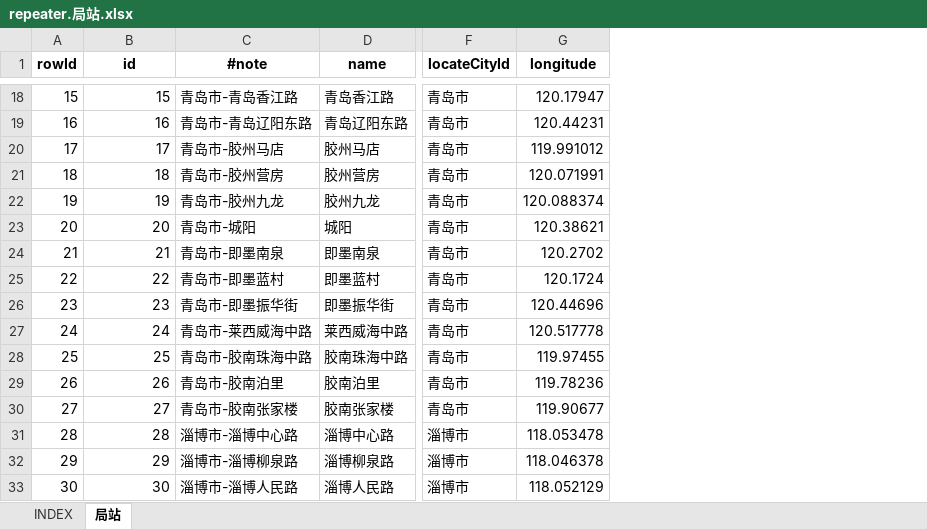
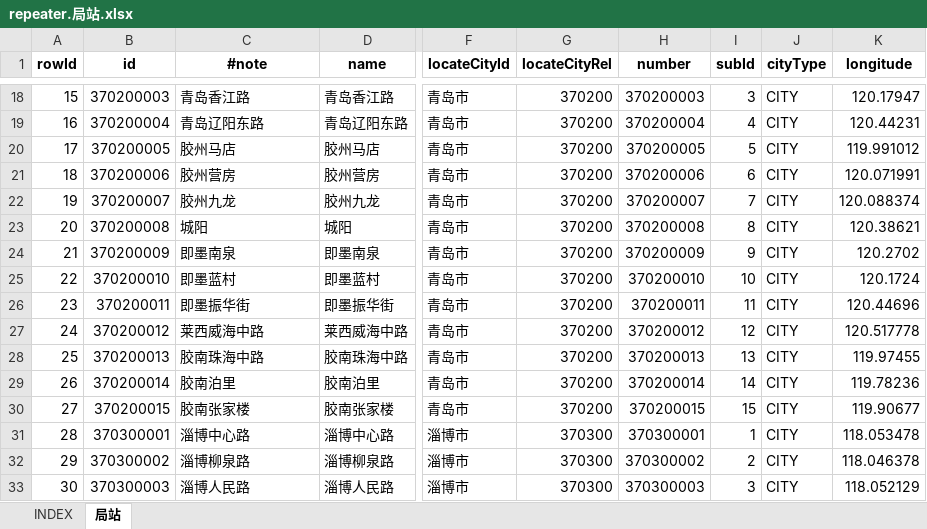
Before and after one commit to hataksumo/DesignerDoc, an Excel workbook: 策划案/Java/设备批量注册配置工具/Excel/repeater.局站.xlsx, sheet 局站, drawn as a sheet; only a part is shown, gaps mark what is left out; values as stored, in another font and other column widths than the file's, no borders; the diff covers the shown part only; the diff names each change by its address in the sheet, - before the commit and + after, or states it on an @@ line.

```diff
--- a/策划案/Java/设备批量注册配置工具/Excel/repeater.局站.xlsx (sheet 局站)
+++ b/策划案/Java/设备批量注册配置工具/Excel/repeater.局站.xlsx (sheet 局站)
+column G (locateCityRel), rows 18-33: 370200 | 370200 | 370200 | 370200 | 370200 | 370200 | 370200 | 370200 | 370200 | 370200 | 370200 | 370200 | 370200 | 370300 | 370300 | 370300
+column H (number), rows 18-33: 370200003 | 370200004 | 370200005 | 370200006 | 370200007 | 370200008 | 370200009 | 370200010 | 370200011 | 370200012 | 370200013 | 370200014 | 370200015 | 370300001 | 370300002 | 370300003
+column I (subId), rows 18-33: 3 | 4 | 5 | 6 | 7 | 8 | 9 | 10 | 11 | 12 | 13 | 14 | 15 | 1 | 2 | 3
+column J (cityType), rows 18-33: all CITY
-B18 (id): 15
+B18 (id): 370200003
-C18 (#note): 青岛市-青岛香江路
+C18 (#note): 青岛香江路
-B19 (id): 16
+B19 (id): 370200004
-C19 (#note): 青岛市-青岛辽阳东路
+C19 (#note): 青岛辽阳东路
-B20 (id): 17
+B20 (id): 370200005
-C20 (#note): 青岛市-胶州马店
+C20 (#note): 胶州马店
-B21 (id): 18
+B21 (id): 370200006
-C21 (#note): 青岛市-胶州营房
+C21 (#note): 胶州营房
-B22 (id): 19
+B22 (id): 370200007
-C22 (#note): 青岛市-胶州九龙
+C22 (#note): 胶州九龙
-B23 (id): 20
+B23 (id): 370200008
-C23 (#note): 青岛市-城阳
+C23 (#note): 城阳
-B24 (id): 21
+B24 (id): 370200009
-C24 (#note): 青岛市-即墨南泉
+C24 (#note): 即墨南泉
-B25 (id): 22
+B25 (id): 370200010
-C25 (#note): 青岛市-即墨蓝村
+C25 (#note): 即墨蓝村
-B26 (id): 23
+B26 (id): 370200011
-C26 (#note): 青岛市-即墨振华街
+C26 (#note): 即墨振华街
-B27 (id): 24
+B27 (id): 370200012
-C27 (#note): 青岛市-莱西威海中路
+C27 (#note): 莱西威海中路
-B28 (id): 25
+B28 (id): 370200013
-C28 (#note): 青岛市-胶南珠海中路
+C28 (#note): 胶南珠海中路
-B29 (id): 26
+B29 (id): 370200014
-C29 (#note): 青岛市-胶南泊里
+C29 (#note): 胶南泊里
-B30 (id): 27
+B30 (id): 370200015
-C30 (#note): 青岛市-胶南张家楼
+C30 (#note): 胶南张家楼
-B31 (id): 28
+B31 (id): 370300001
-C31 (#note): 淄博市-淄博中心路
+C31 (#note): 淄博中心路
-B32 (id): 29
+B32 (id): 370300002
-C32 (#note): 淄博市-淄博柳泉路
+C32 (#note): 淄博柳泉路
-B33 (id): 30
+B33 (id): 370300003
-C33 (#note): 淄博市-淄博人民路
+C33 (#note): 淄博人民路
```
Also changed, not shown: 306 edited cells elsewhere in this sheet, 策划案/Java/设备批量注册配置工具/Excel/INDEX/INDEX.xlsx, 策划案/Java/设备批量注册配置工具/Excel/deviceData.设备数据.xlsx, 1 other file.
